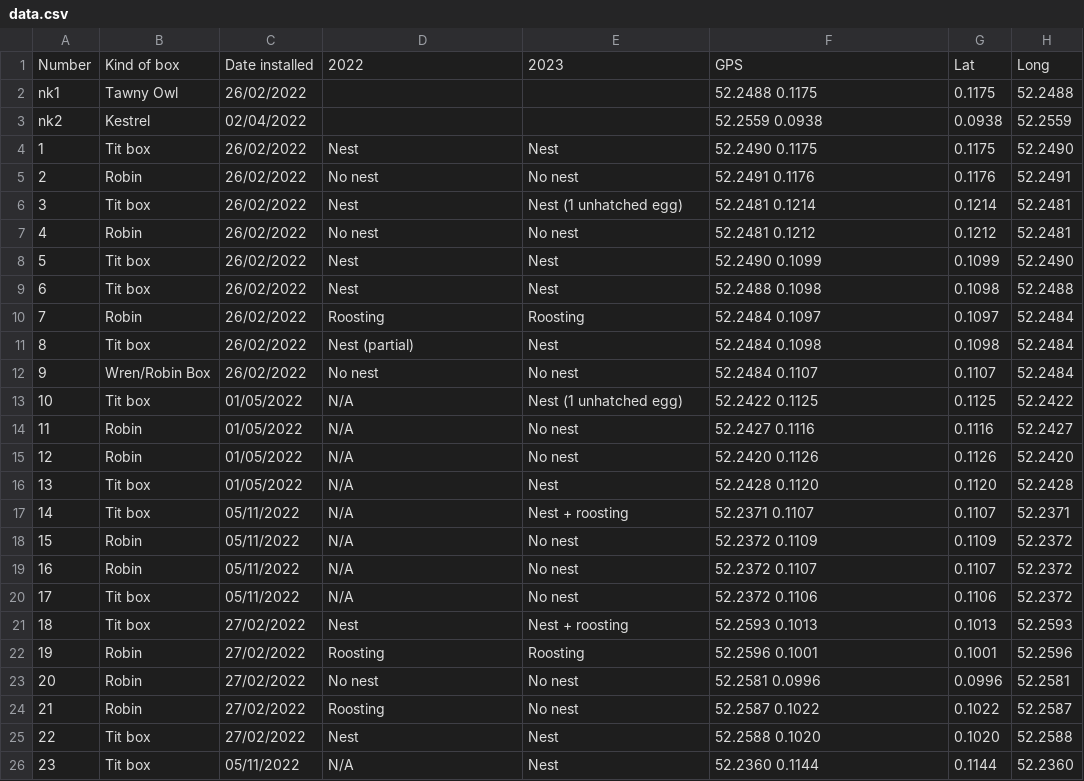
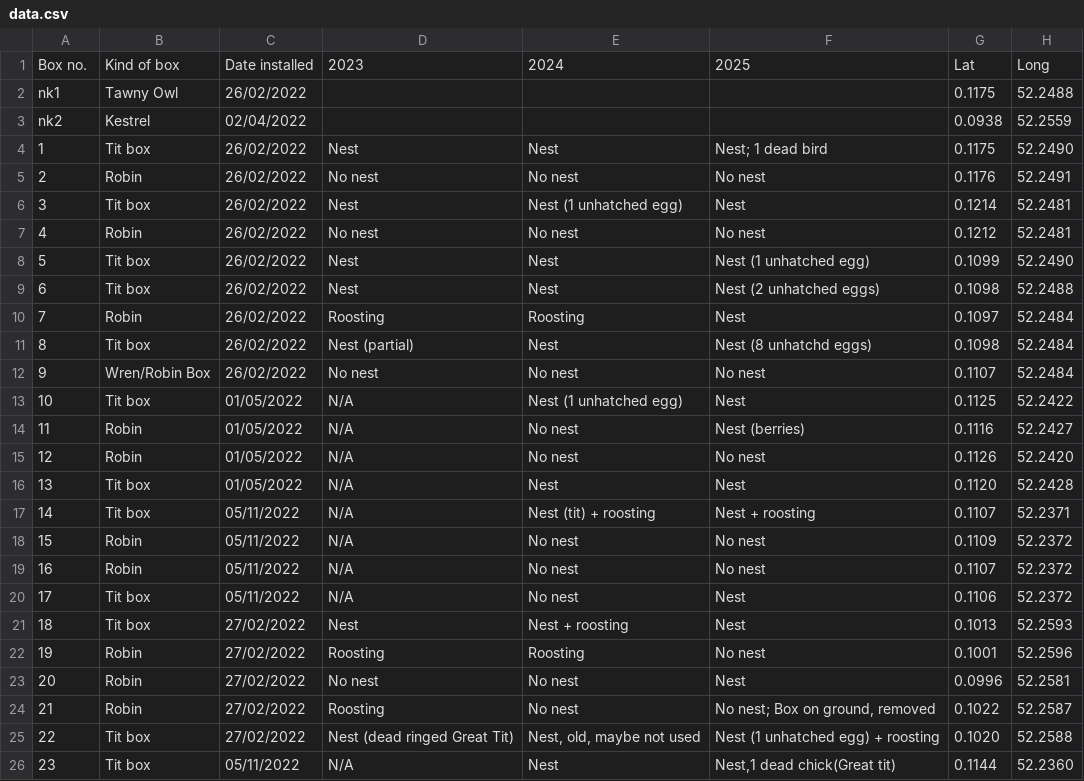
Before and after one commit to aonghas43/HIGS-nestboxes, a CSV file: app/data/data.csv, drawn as a sheet; only a part is shown; the diff covers the shown part only.

```diff
--- a/app/data/data.csv
+++ b/app/data/data.csv
@@ -1,26 +1,26 @@
-Number,Kind of box,Date installed,2022,2023,GPS ,Lat,Long
-nk1,Tawny Owl,26/02/2022,,,52.2488 0.1175,0.1175,52.2488
-nk2,Kestrel,02/04/2022,,,52.2559 0.0938,0.0938,52.2559
-1,Tit box,26/02/2022,Nest,Nest,52.2490 0.1175,0.1175,52.2490
-2,Robin,26/02/2022,No nest,No nest,52.2491 0.1176,0.1176,52.2491
-3,Tit box,26/02/2022,Nest,Nest (1 unhatched egg),52.2481 0.1214,0.1214,52.2481
-4,Robin,26/02/2022,No nest,No nest,52.2481 0.1212,0.1212,52.2481
-5,Tit box,26/02/2022,Nest,Nest,52.2490 0.1099,0.1099,52.2490
-6,Tit box,26/02/2022,Nest,Nest,52.2488 0.1098,0.1098,52.2488
-7,Robin,26/02/2022,Roosting,Roosting,52.2484 0.1097,0.1097,52.2484
-8,Tit box,26/02/2022,Nest (partial),Nest,52.2484 0.1098,0.1098,52.2484
-9,Wren/Robin Box,26/02/2022,No nest,No nest,52.2484 0.1107,0.1107,52.2484
-10,Tit box,01/05/2022,N/A,Nest (1 unhatched egg),52.2422 0.1125,0.1125,52.2422
-11,Robin,01/05/2022,N/A,No nest,52.2427 0.1116,0.1116,52.2427
-12,Robin,01/05/2022,N/A,No nest,52.2420 0.1126,0.1126,52.2420
-13,Tit box,01/05/2022,N/A,Nest,52.2428 0.1120,0.1120,52.2428
-14,Tit box,05/11/2022,N/A,Nest + roosting,52.2371 0.1107,0.1107,52.2371
-15,Robin,05/11/2022,N/A,No nest,52.2372 0.1109,0.1109,52.2372
-16,Robin,05/11/2022,N/A,No nest,52.2372 0.1107,0.1107,52.2372
-17,Tit box,05/11/2022,N/A,No nest,52.2372 0.1106,0.1106,52.2372
-18,Tit box,27/02/2022,Nest,Nest + roosting,52.2593 0.1013,0.1013,52.2593
-19,Robin,27/02/2022,Roosting,Roosting,52.2596 0.1001,0.1001,52.2596
-20,Robin,27/02/2022,No nest,No nest,52.2581 0.0996,0.0996,52.2581
-21,Robin,27/02/2022,Roosting,No nest,52.2587 0.1022,0.1022,52.2587
-22,Tit box,27/02/2022,Nest,Nest,52.2588 0.1020,0.1020,52.2588
-23,Tit box,05/11/2022,N/A,Nest,52.2360 0.1144,0.1144,52.2360
+Box no.,Kind of box,Date installed,2023,2024,2025,Lat,Long,
+nk1,Tawny Owl ,26/02/2022,,,,0.1175,52.2488,
+nk2,Kestrel,02/04/2022,,,,0.0938,52.2559,
+1,Tit box,26/02/2022,Nest,Nest,Nest; 1 dead bird,0.1175,52.2490,
+2,Robin,26/02/2022,No nest,No nest,No nest,0.1176,52.2491,
+3,Tit box,26/02/2022,Nest,Nest (1 unhatched egg),Nest,0.1214,52.2481,
+4,Robin ,26/02/2022,No nest,No nest,No nest,0.1212,52.2481,
+5,Tit box,26/02/2022,Nest,Nest,Nest (1 unhatched egg),0.1099,52.2490,
+6,Tit box,26/02/2022,Nest,Nest,Nest (2 unhatched eggs),0.1098,52.2488,
+7,Robin,26/02/2022,Roosting,Roosting,Nest,0.1097,52.2484,
+8,Tit box,26/02/2022,Nest (partial),Nest,Nest (8 unhatchd eggs),0.1098,52.2484,
+9,Wren/Robin Box,26/02/2022,No nest,No nest,No nest,0.1107,52.2484,
+10,Tit box,01/05/2022,N/A,Nest (1 unhatched egg),Nest,0.1125,52.2422,
+11,Robin,01/05/2022,N/A,No nest,Nest (berries),0.1116,52.2427,
+12,Robin,01/05/2022,N/A,No nest,No nest,0.1126,52.2420,
+13,Tit box,01/05/2022,N/A,Nest,Nest,0.1120,52.2428,
+14,Tit box,05/11/2022,N/A,Nest (tit) + roosting,Nest + roosting,0.1107,52.2371,
+15,Robin,05/11/2022,N/A,No nest,No nest,0.1109,52.2372,
+16,Robin,05/11/2022,N/A,No nest,No nest,0.1107,52.2372,
+17,Tit box,05/11/2022,N/A,No nest,Nest,0.1106,52.2372,
+18,Tit box,27/02/2022,Nest,Nest + roosting,Nest,0.1013,52.2593,
+19,Robin,27/02/2022,Roosting,Roosting,No nest,0.1001,52.2596,
+20,Robin,27/02/2022,No nest,No nest,Nest,0.0996,52.2581,
+21,Robin,27/02/2022,Roosting,No nest,"No nest; Box on ground, removed",0.1022,52.2587,
+22,Tit box,27/02/2022,Nest (dead ringed Great Tit),"Nest, old, maybe not used",Nest (1 unhatched egg) + roosting,0.1020,52.2588,
+23,Tit box,05/11/2022,N/A,Nest,"Nest,1 dead chick(Great tit)",0.1144,52.2360,
```
Also changed, not shown: 24 edited cells elsewhere in this file, 5 other files.
